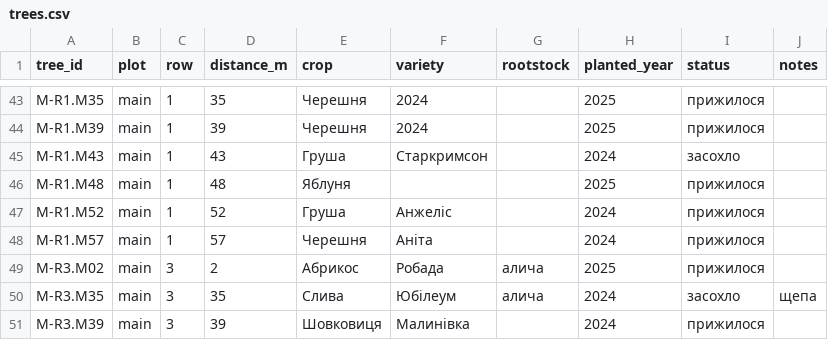
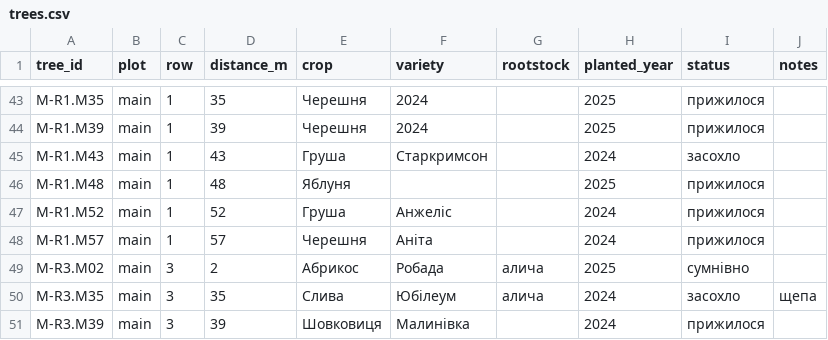
Before and after one commit to andriy-klymko/garden, a CSV file: Data/trees.csv, drawn as a sheet; only a part is shown, gaps mark what is left out.

Commit message:
Update trees.csv

```diff
--- a/Data/trees.csv
+++ b/Data/trees.csv
@@ -48,3 +48,3 @@ M-R1.M52,main,1,52,Груша,Анжеліс,,2024,прижилося,
 M-R1.M57,main,1,57,Черешня,Аніта,,2024,прижилося,
-M-R3.M02,main,3,2,Абрикос,Робада,алича,2025,прижилося,
+M-R3.M02,main,3,2,Абрикос,Робада,алича,2025,сумнівно,
 M-R3.M35,main,3,35,Слива,Юбілеум,алича,2024,засохло,щепа
```
